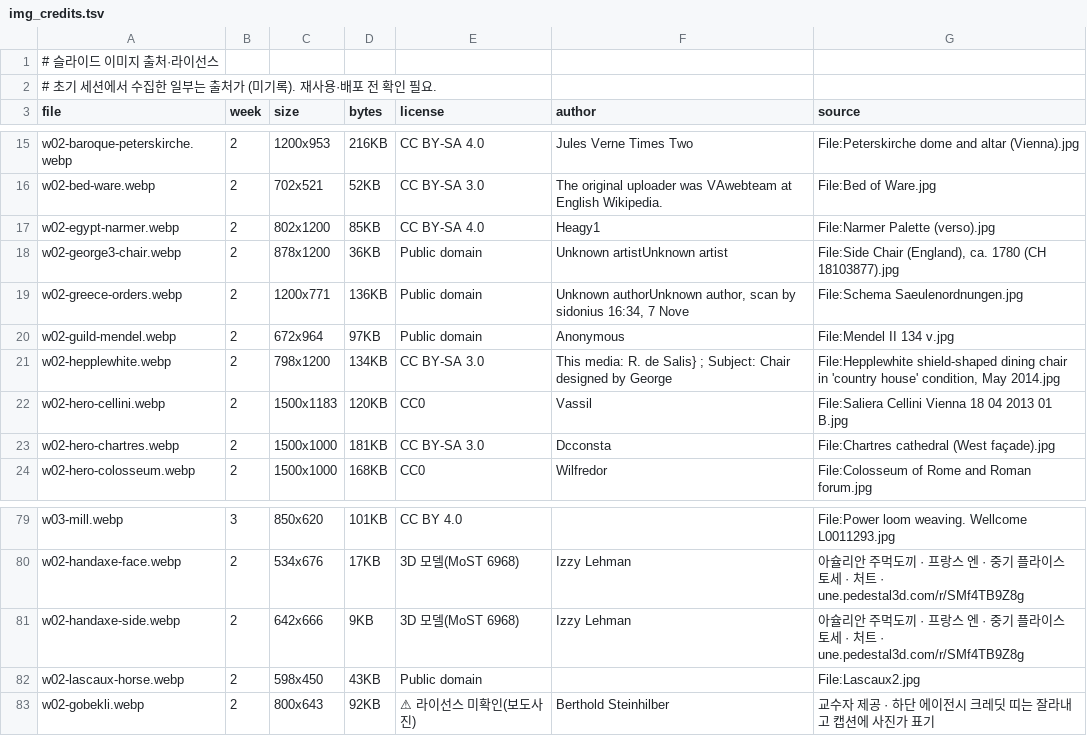
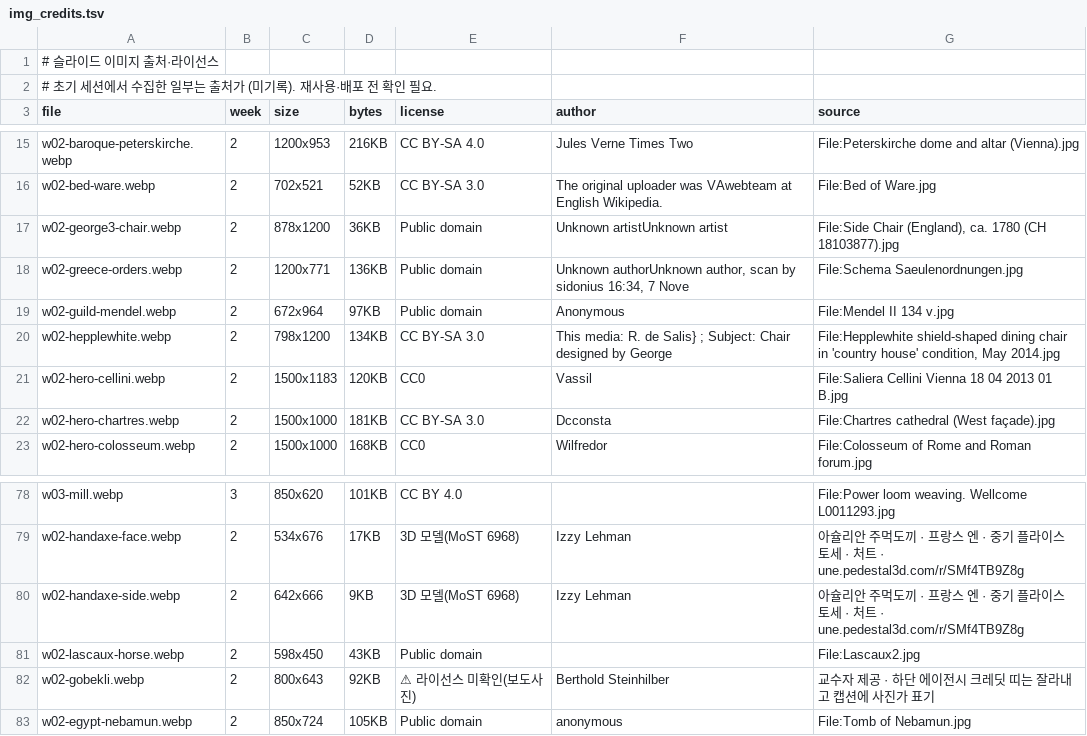
Before and after one commit to hyep0228-sys/test, a TSV file: tools/slides/img_credits.tsv, drawn as a sheet; only a part is shown, gaps mark what is left out.

```diff
--- a/tools/slides/img_credits.tsv
+++ b/tools/slides/img_credits.tsv
@@ -16,3 +16,2 @@ w02-baroque-peterskirche.webp	2	1200x953	216KB	CC BY-SA 4.0	Jules Verne Times Tw
 w02-bed-ware.webp	2	702x521	52KB	CC BY-SA 3.0	The original uploader was VAwebteam at English Wikipedia.	File:Bed of Ware.jpg
-w02-egypt-narmer.webp	2	802x1200	85KB	CC BY-SA 4.0	Heagy1	File:Narmer Palette (verso).jpg
 w02-george3-chair.webp	2	878x1200	36KB	Public domain	Unknown artistUnknown artist	File:Side Chair (England), ca. 1780 (CH 18103877).jpg
@@ -83 +82,2 @@ w02-lascaux-horse.webp	2	598x450	43KB	Public domain		File:Lascaux2.jpg
 w02-gobekli.webp	2	800x643	92KB	⚠ 라이선스 미확인(보도사진)	Berthold Steinhilber	교수자 제공 · 하단 에이전시 크레딧 띠는 잘라내고 캡션에 사진가 표기
+w02-egypt-nebamun.webp	2	850x724	105KB	Public domain	anonymous	File:Tomb of Nebamun.jpg
```
Also changed, not shown: 3 other files.
